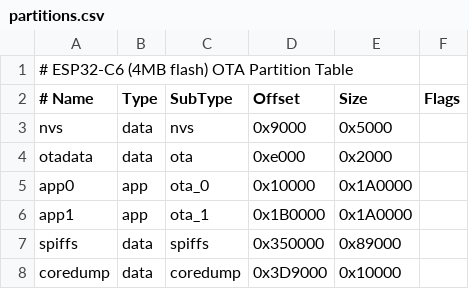
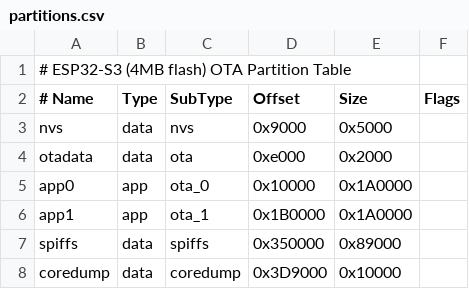
Before and after one commit to trailcurrentoss/TrailCurrentSevenPinTrailerMonitor, a CSV file: partitions.csv, drawn as a sheet.

```diff
--- a/partitions.csv
+++ b/partitions.csv
@@ -1,2 +1,2 @@
-# ESP32-C6 (4MB flash) OTA Partition Table
+# ESP32-S3 (4MB flash) OTA Partition Table
 # Name,    Type, SubType, Offset,   Size,     Flags
```
Also changed, not shown: 8 other files.
